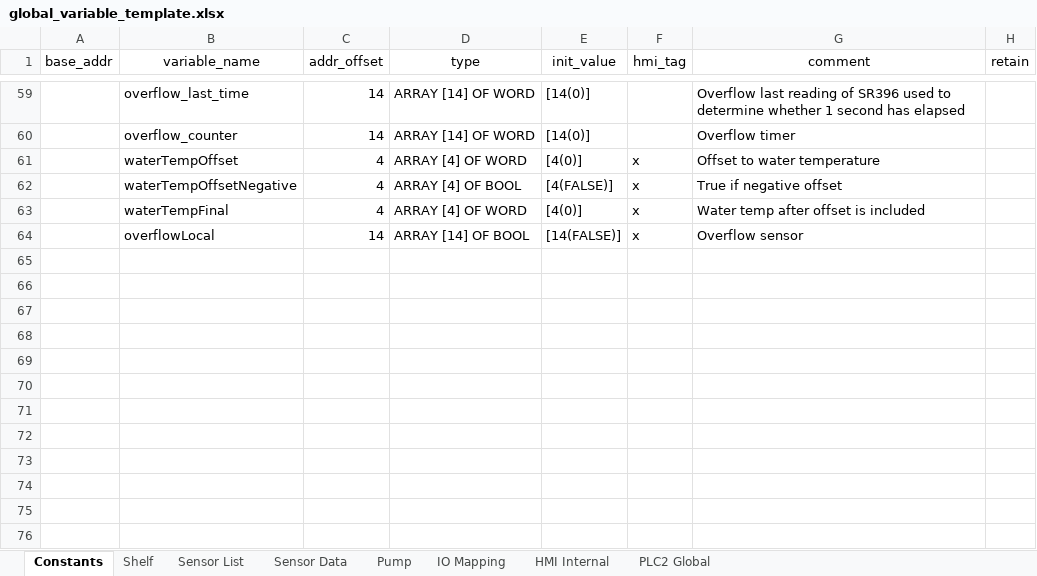
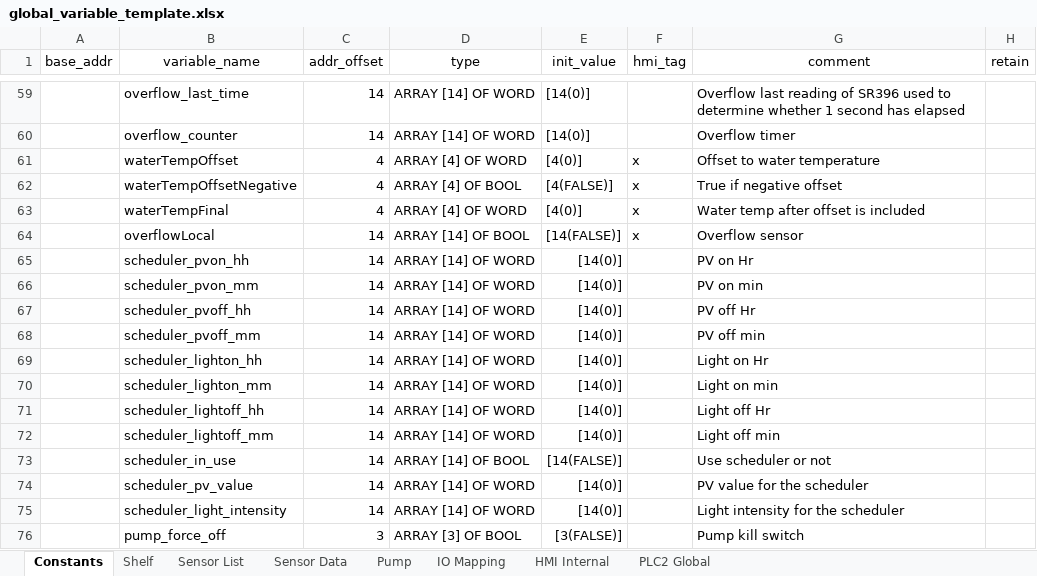
Before and after one commit to T2HOPETECHNIK/Ellemento, an Excel workbook: rack_v2.0/PLC/type_B/data/global_variable_template.xlsx, sheet Constants, drawn as a sheet; only a part is shown, gaps mark what is left out; values as stored, in another font and other column widths than the file's, no borders; the diff names each change by its address in the sheet, - before the commit and + after, or states it on an @@ line.

```diff
--- a/rack_v2.0/PLC/type_B/data/global_variable_template.xlsx (sheet Constants)
+++ b/rack_v2.0/PLC/type_B/data/global_variable_template.xlsx (sheet Constants)
+row 65:  | scheduler_pvon_hh | 14 | ARRAY [14] OF WORD | [14(0)] |  | PV on Hr
+row 66:  | scheduler_pvon_mm | 14 | ARRAY [14] OF WORD | [14(0)] |  | PV on min
+row 67:  | scheduler_pvoff_hh | 14 | ARRAY [14] OF WORD | [14(0)] |  | PV off Hr
+row 68:  | scheduler_pvoff_mm | 14 | ARRAY [14] OF WORD | [14(0)] |  | PV off min
+row 69:  | scheduler_lighton_hh | 14 | ARRAY [14] OF WORD | [14(0)] |  | Light on Hr
+row 70:  | scheduler_lighton_mm | 14 | ARRAY [14] OF WORD | [14(0)] |  | Light on min
+row 71:  | scheduler_lightoff_hh | 14 | ARRAY [14] OF WORD | [14(0)] |  | Light off Hr
+row 72:  | scheduler_lightoff_mm | 14 | ARRAY [14] OF WORD | [14(0)] |  | Light off min
+row 73:  | scheduler_in_use | 14 | ARRAY [14] OF BOOL | [14(FALSE)] |  | Use scheduler or not
+row 74:  | scheduler_pv_value | 14 | ARRAY [14] OF WORD | [14(0)] |  | PV value for the scheduler
+row 75:  | scheduler_light_intensity | 14 | ARRAY [14] OF WORD | [14(0)] |  | Light intensity for the scheduler
+row 76:  | pump_force_off | 3 | ARRAY [3] OF BOOL | [3(FALSE)] |  | Pump kill switch
```
Also changed, not shown: sheet IO Mapping, 11 other files.
